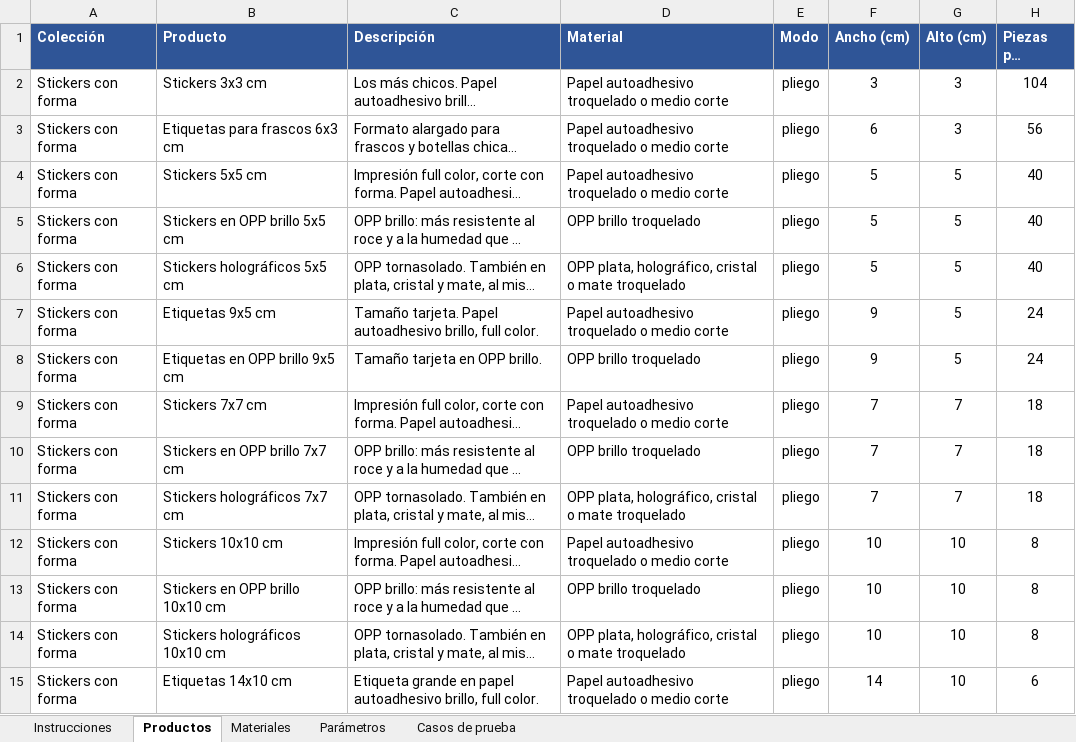
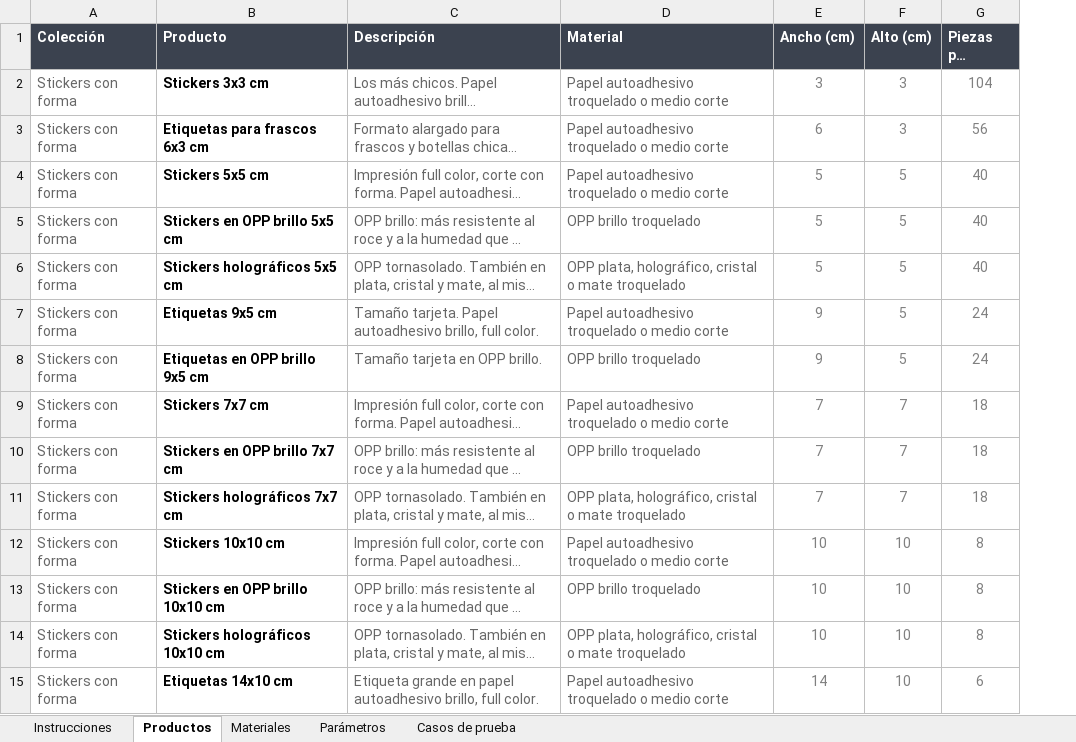
Before and after one commit to MartinFernandezSantia/AI-OS, an Excel workbook: project-context/TerminalGrafica/whatsapp-rag/Catalogo-TG-v2.xlsx, sheet Productos, drawn as a sheet; only a part is shown; long unchanged cells end in …; values as stored, in another font and other column widths than the file's, no borders; removed rows and columns are numbered as before the commit, all else as after; the diff covers the shown part only; the diff names each change by its address in the sheet, - before the commit and + after, or states it on an @@ line.

```diff
--- a/project-context/TerminalGrafica/whatsapp-rag/Catalogo-TG-v2.xlsx (sheet Productos)
+++ b/project-context/TerminalGrafica/whatsapp-rag/Catalogo-TG-v2.xlsx (sheet Productos)
-column E (Modo), rows 2-15: all pliego
-A1:D1 fill: #2F5597
+A1:D1 fill: #3B424F
-E1:G1 fill: #2F5597
+E1:G1 fill: #3B424F
-A2:A15 text colour: black
+A2:A15 text colour: #666666
-B2:B15 bold: off
+B2:B15 bold: on
-C2:D15 text colour: black
+C2:D15 text colour: #666666
-E2:G15 text colour: black
+E2:G15 text colour: #808080
```
Also changed, not shown: cell formats elsewhere in this sheet, sheet Materiales, sheet Parámetros, sheet Instrucciones, sheet Casos de prueba.
